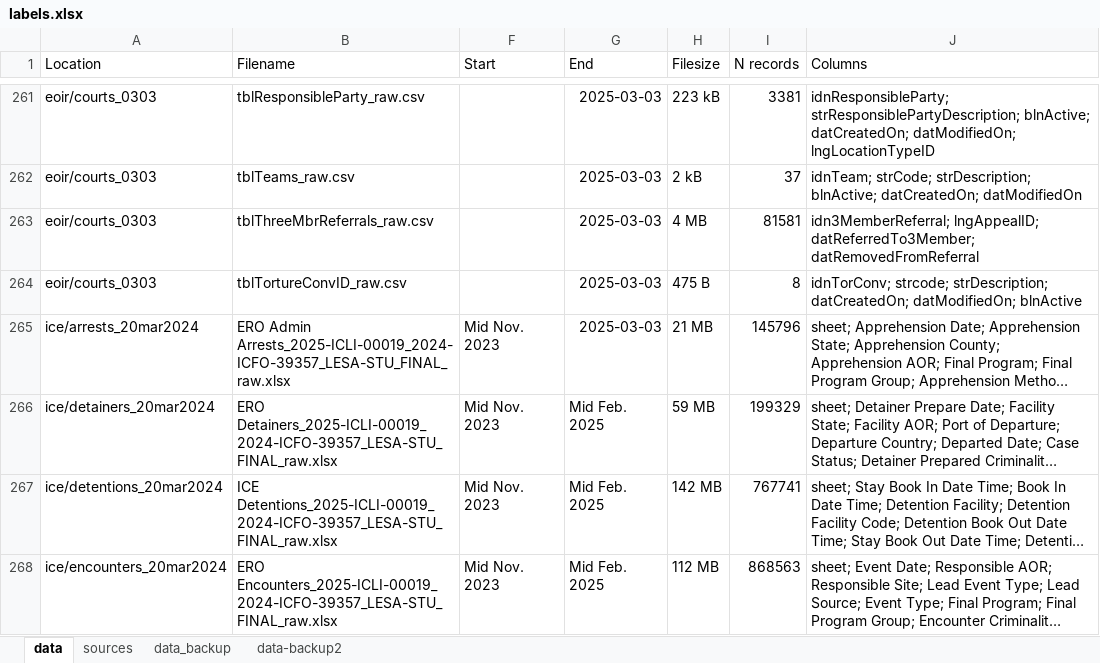
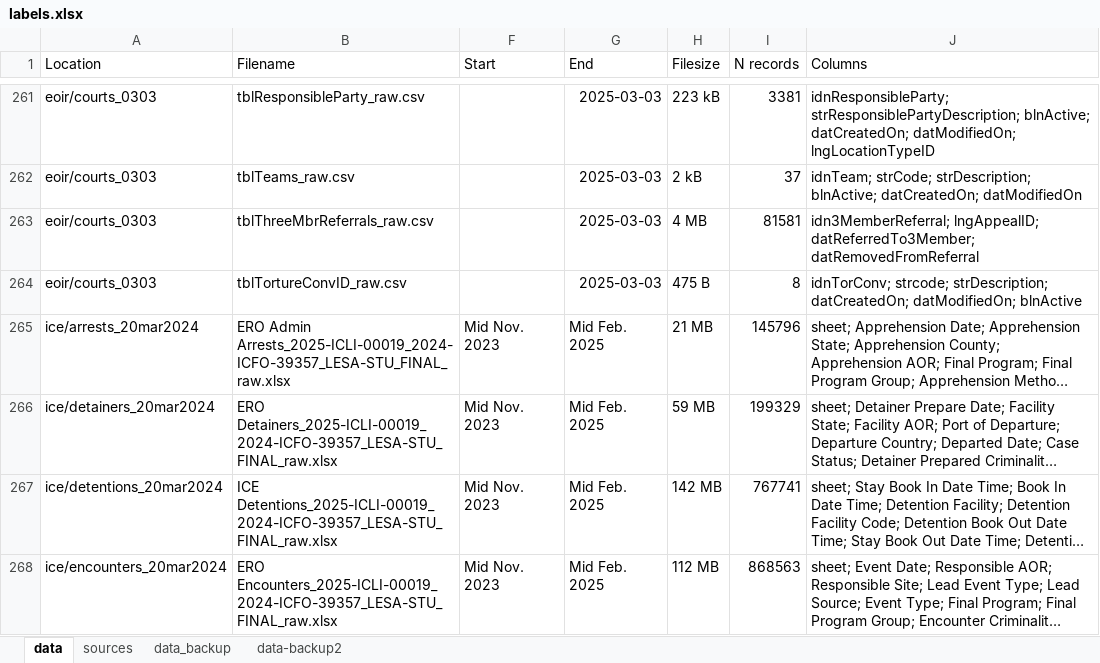
Before and after one commit to deportationdata/web, an Excel workbook: labels.xlsx, sheet data, drawn as a sheet; only a part is shown, gaps mark what is left out; long unchanged cells end in …; values as stored, in another font and other column widths than the file's, no borders; the diff names each change by its address in the sheet, - before the commit and + after, or states it on an @@ line.

```diff
--- a/labels.xlsx (sheet data)
+++ b/labels.xlsx (sheet data)
-G265 (End): 2025-03-03
+G265 (End): Mid Feb. 2025
```
Also changed, not shown: 1 other file.
